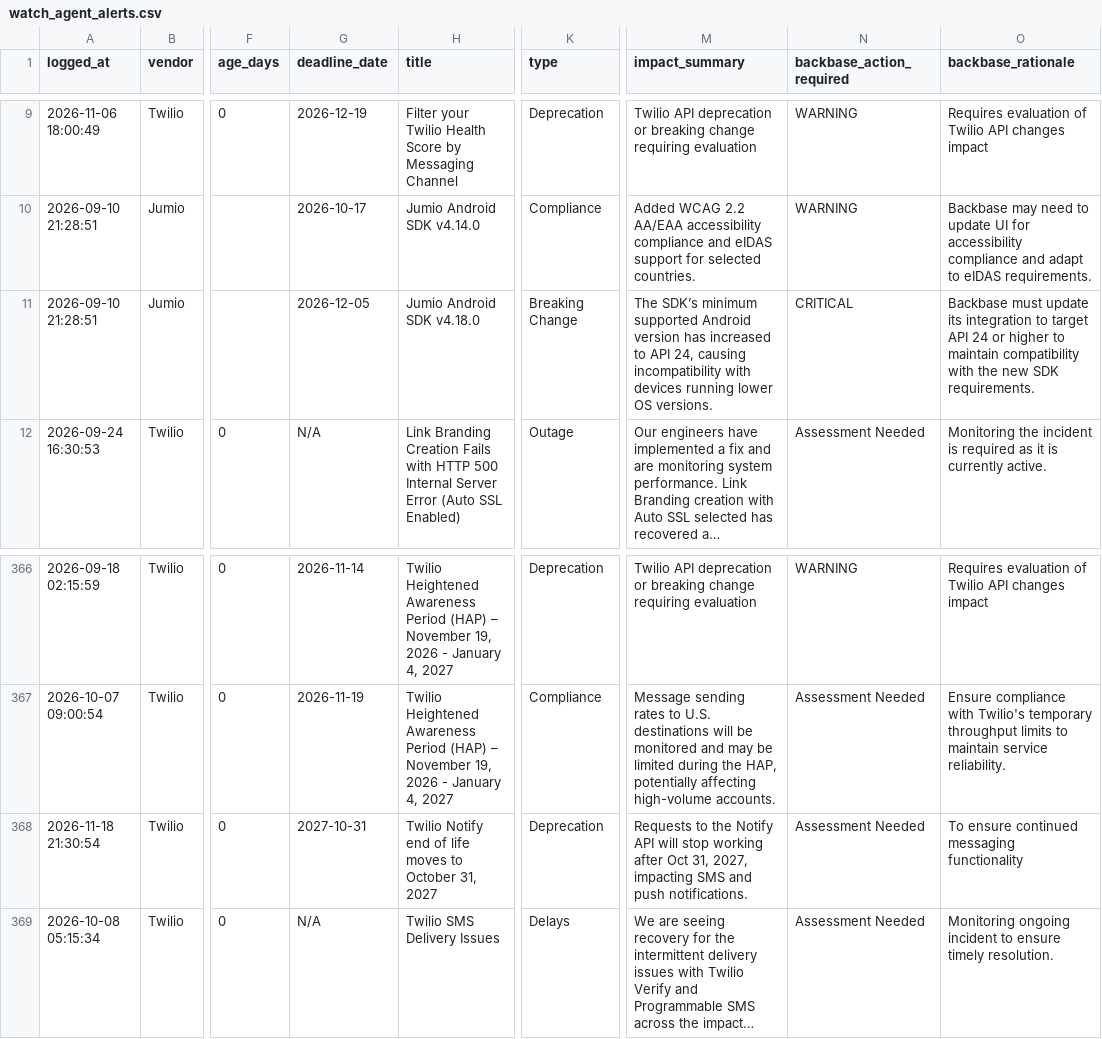
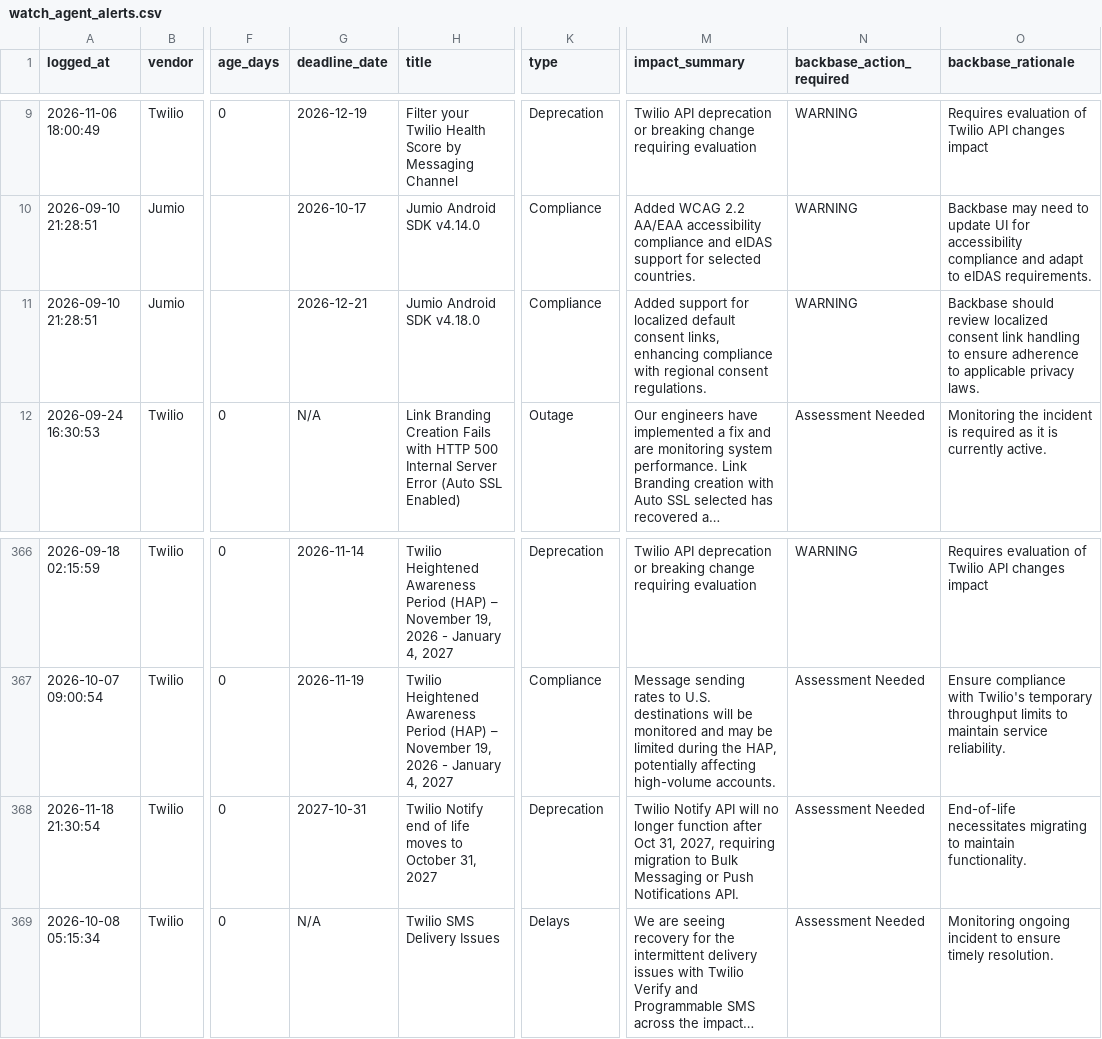
Before and after one commit to abhishek883388/ai_watch_marketplace, a CSV file: watch_agent_alerts.csv, drawn as a sheet; only a part is shown, gaps mark what is left out; long unchanged cells end in …; the diff names each change by its address in the sheet, - before the commit and + after, or states it on an @@ line.

```diff
--- a/watch_agent_alerts.csv
+++ b/watch_agent_alerts.csv
-G11 (deadline_date): 2026-12-05
+G11 (deadline_date): 2026-12-21
-K11 (type): Breaking Change
+K11 (type): Compliance
-M11 (impact_summary): The SDK’s minimum supported Android version has increased to API 24, causing incompatibility with devices running lower OS versions.
+M11 (impact_summary): Added support for localized default consent links, enhancing compliance with regional consent regulations.
-N11 (backbase_action_required): CRITICAL
+N11 (backbase_action_required): WARNING
-O11 (backbase_rationale): Backbase must update its integration to target API 24 or higher to maintain compatibility with the new SDK requirements.
+O11 (backbase_rationale): Backbase should review localized consent link handling to ensure adherence to applicable privacy laws.
-M368 (impact_summary): Requests to the Notify API will stop working after Oct 31, 2027, impacting SMS and push notifications.
+M368 (impact_summary): Twilio Notify API will no longer function after Oct 31, 2027, requiring migration to Bulk Messaging or Push Notifications API.
-O368 (backbase_rationale): To ensure continued messaging functionality
+O368 (backbase_rationale): End-of-life necessitates migrating to maintain functionality.
```
Also changed, not shown: zendesk_watch_agent_alerts.csv.
